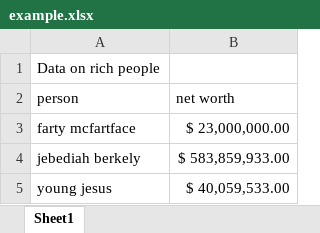
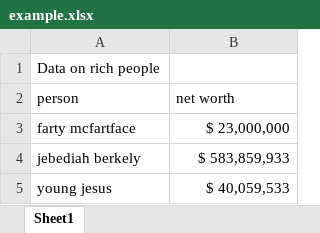
Before and after one commit to rcoppy/excel-diff-example, an Excel workbook: example.xlsx, sheet Sheet1, drawn as a sheet; values as stored, in another font and other column widths than the file's, no borders; conditional formats not drawn; the diff names each change by its address in the sheet, - before the commit and + after, or states it on an @@ line.

```diff
--- a/example.xlsx (sheet Sheet1)
+++ b/example.xlsx (sheet Sheet1)
-B3 (net worth): $ 23,000,000.00
+B3 (net worth): $ 23,000,000
-B4 (net worth): $ 583,859,933.00
+B4 (net worth): $ 583,859,933
-B5 (net worth): $ 40,059,533.00
+B5 (net worth): $ 40,059,533
```
